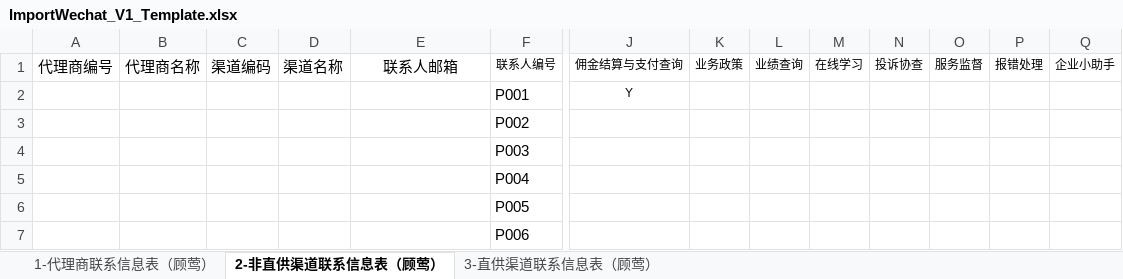
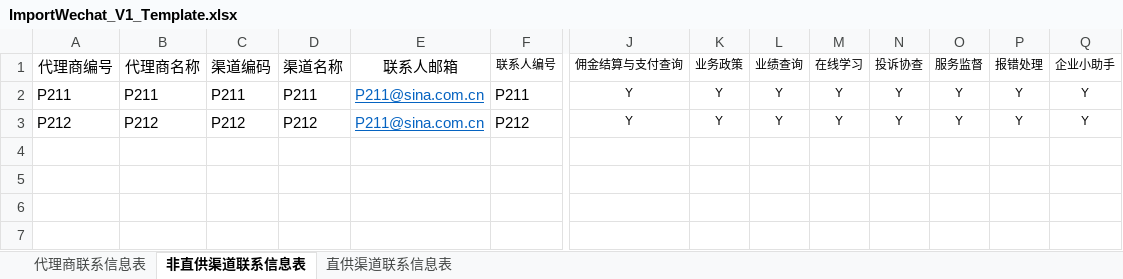
Before and after one commit to ZhouAnPing/Mail, an Excel workbook: Mail/ChinaUnion_Agent/Template/ImportWechat_V1_Template.xlsx, sheet 非直供渠道联系信息表, drawn as a sheet; only a part is shown, gaps mark what is left out; values as stored, in another font and other column widths than the file's, no borders; removed rows and columns are numbered as before the commit, all else as after; rows hold the shown columns only; the diff names each change by its address in the sheet, - before the commit and + after, or states it on an @@ line.

```diff
--- a/Mail/ChinaUnion_Agent/Template/ImportWechat_V1_Template.xlsx (sheet 非直供渠道联系信息表)
+++ b/Mail/ChinaUnion_Agent/Template/ImportWechat_V1_Template.xlsx (sheet 非直供渠道联系信息表)
-sheet tab: 1-代理商联系信息表（顾莺）
+sheet tab: 代理商联系信息表
-sheet tab: 2-非直供渠道联系信息表（顾莺）
+sheet tab: 非直供渠道联系信息表
-sheet tab: 3-直供渠道联系信息表（顾莺）
+sheet tab: 直供渠道联系信息表
-row 2:  |  |  |  |  | P001 | Y
-row 3:  |  |  |  |  | P002
-row 4:  |  |  |  |  | P003
-row 5:  |  |  |  |  | P004
-row 6:  |  |  |  |  | P005
-row 7:  |  |  |  |  | P006
+row 2: P211 | P211 | P211 | P211 | P211@sina.com.cn | P211 | Y | Y | Y | Y | Y | Y | Y | Y
+row 3: P212 | P212 | P212 | P212 | P211@sina.com.cn | P212 | Y | Y | Y | Y | Y | Y | Y | Y
```
Also changed, not shown: sheet 直供渠道联系信息表, 6 other files.
